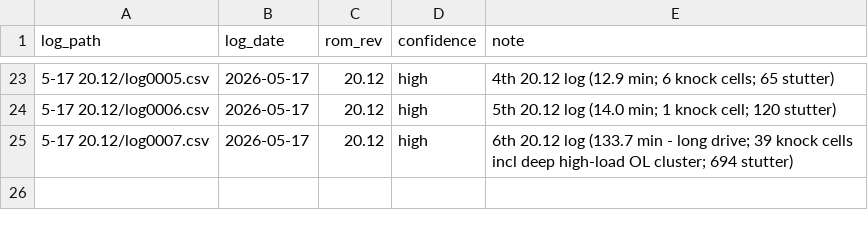
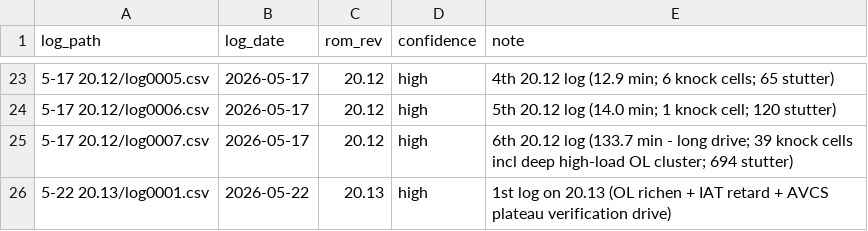
Before and after one commit to deanhayden22-wq/ae6l600l, a CSV file: logs/rom_rev_map.csv, drawn as a sheet; only a part is shown, gaps mark what is left out; the diff names each change by its address in the sheet, - before the commit and + after, or states it on an @@ line.

Commit message:
Tune rev 20.14: pedal/throttle analysis, 5-22 log, trend refresh
Add rev 20.14 ROM and the 5-22 20.13 drive log. Add
pedal_throttle_compare.py with cruise/non-cruise comparison plots.
Update docs/tune-state.md and docs/open-issues.md, register the rev in
logs/rom_rev_map.csv, and refresh the trend CSVs (scorecard, ve_proxy,
maf_corr_by_mafcell, stutter_events, knock_by_cell, pull_ramps).

Note: this commit removed logs/REVIEW_LOG.md, which was re-added in a
later commit.

```diff
--- a/logs/rom_rev_map.csv
+++ b/logs/rom_rev_map.csv
+row 26: 5-22 20.13/log0001.csv | 2026-05-22 | 20.13 | high | 1st log on 20.13 (OL richen + IAT retard + AVCS plateau verification drive)
```
Also changed, not shown: scripts/analysis/trends/knock_by_cell.csv, scripts/analysis/trends/log_durations.csv, 17 other files.
